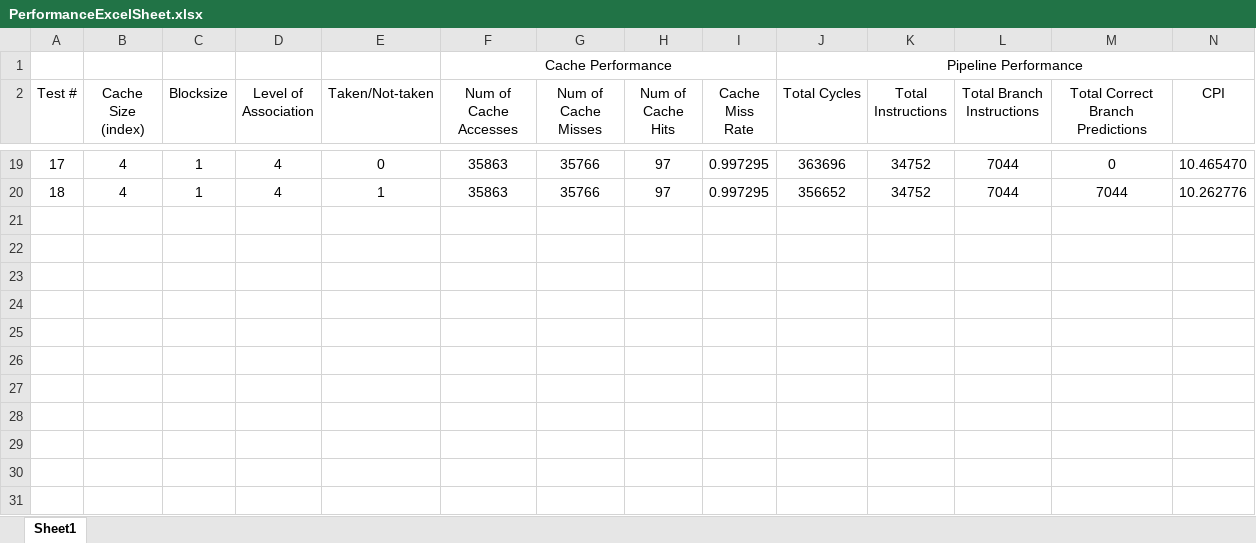
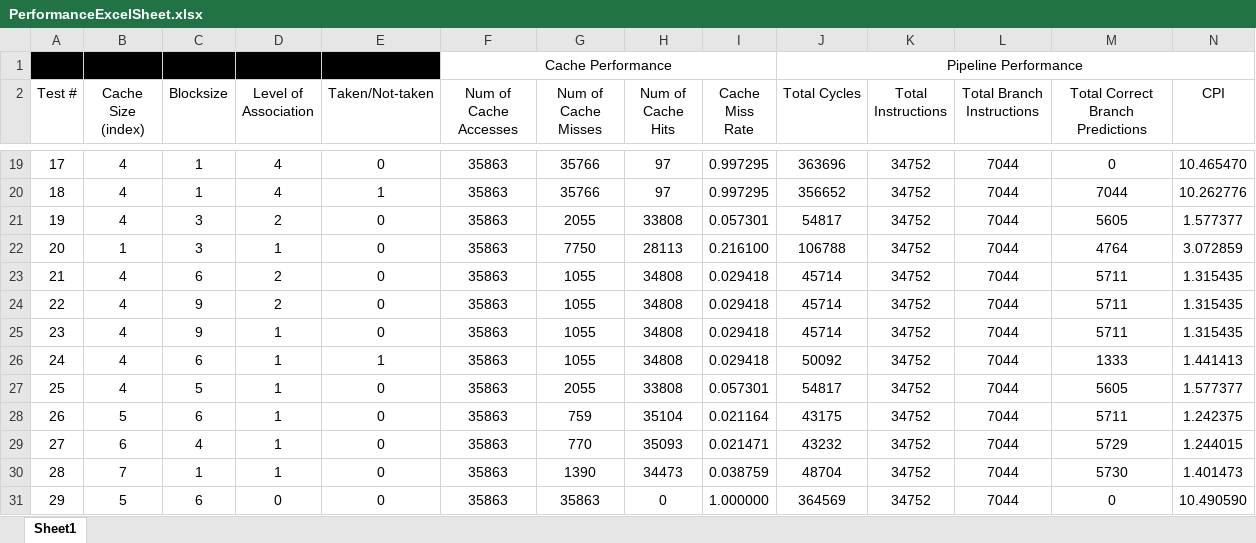
Before and after one commit to NickCurtis/CompOrg, an Excel workbook: PerformanceExcelSheet.xlsx, sheet Sheet1, drawn as a sheet; only a part is shown, gaps mark what is left out; values as stored, in another font and other column widths than the file's, no borders; the diff names each change by its address in the sheet, - before the commit and + after, or states it on an @@ line.

Commit message:
Added even more tests and found the best configuration predictably possible without testing every possible configuration

```diff
--- a/PerformanceExcelSheet.xlsx (sheet Sheet1)
+++ b/PerformanceExcelSheet.xlsx (sheet Sheet1)
-A1:E1 fill: none
+A1:E1 fill: #000000
+row 21: 19 | 4 | 3 | 2 | 0 | 35863 | 2055 | 33808 | 0.057301 | 54817 | 34752 | 7044 | 5605 | 1.577377
+row 22: 20 | 1 | 3 | 1 | 0 | 35863 | 7750 | 28113 | 0.216100 | 106788 | 34752 | 7044 | 4764 | 3.072859
+row 23: 21 | 4 | 6 | 2 | 0 | 35863 | 1055 | 34808 | 0.029418 | 45714 | 34752 | 7044 | 5711 | 1.315435
+row 24: 22 | 4 | 9 | 2 | 0 | 35863 | 1055 | 34808 | 0.029418 | 45714 | 34752 | 7044 | 5711 | 1.315435
+row 25: 23 | 4 | 9 | 1 | 0 | 35863 | 1055 | 34808 | 0.029418 | 45714 | 34752 | 7044 | 5711 | 1.315435
+row 26: 24 | 4 | 6 | 1 | 1 | 35863 | 1055 | 34808 | 0.029418 | 50092 | 34752 | 7044 | 1333 | 1.441413
+row 27: 25 | 4 | 5 | 1 | 0 | 35863 | 2055 | 33808 | 0.057301 | 54817 | 34752 | 7044 | 5605 | 1.577377
+row 28: 26 | 5 | 6 | 1 | 0 | 35863 | 759 | 35104 | 0.021164 | 43175 | 34752 | 7044 | 5711 | 1.242375
+row 29: 27 | 6 | 4 | 1 | 0 | 35863 | 770 | 35093 | 0.021471 | 43232 | 34752 | 7044 | 5729 | 1.244015
+row 30: 28 | 7 | 1 | 1 | 0 | 35863 | 1390 | 34473 | 0.038759 | 48704 | 34752 | 7044 | 5730 | 1.401473
+row 31: 29 | 5 | 6 | 0 | 0 | 35863 | 35863 | 0 | 1.000000 | 364569 | 34752 | 7044 | 0 | 10.490590
```
Also changed, not shown: 1 other file.
